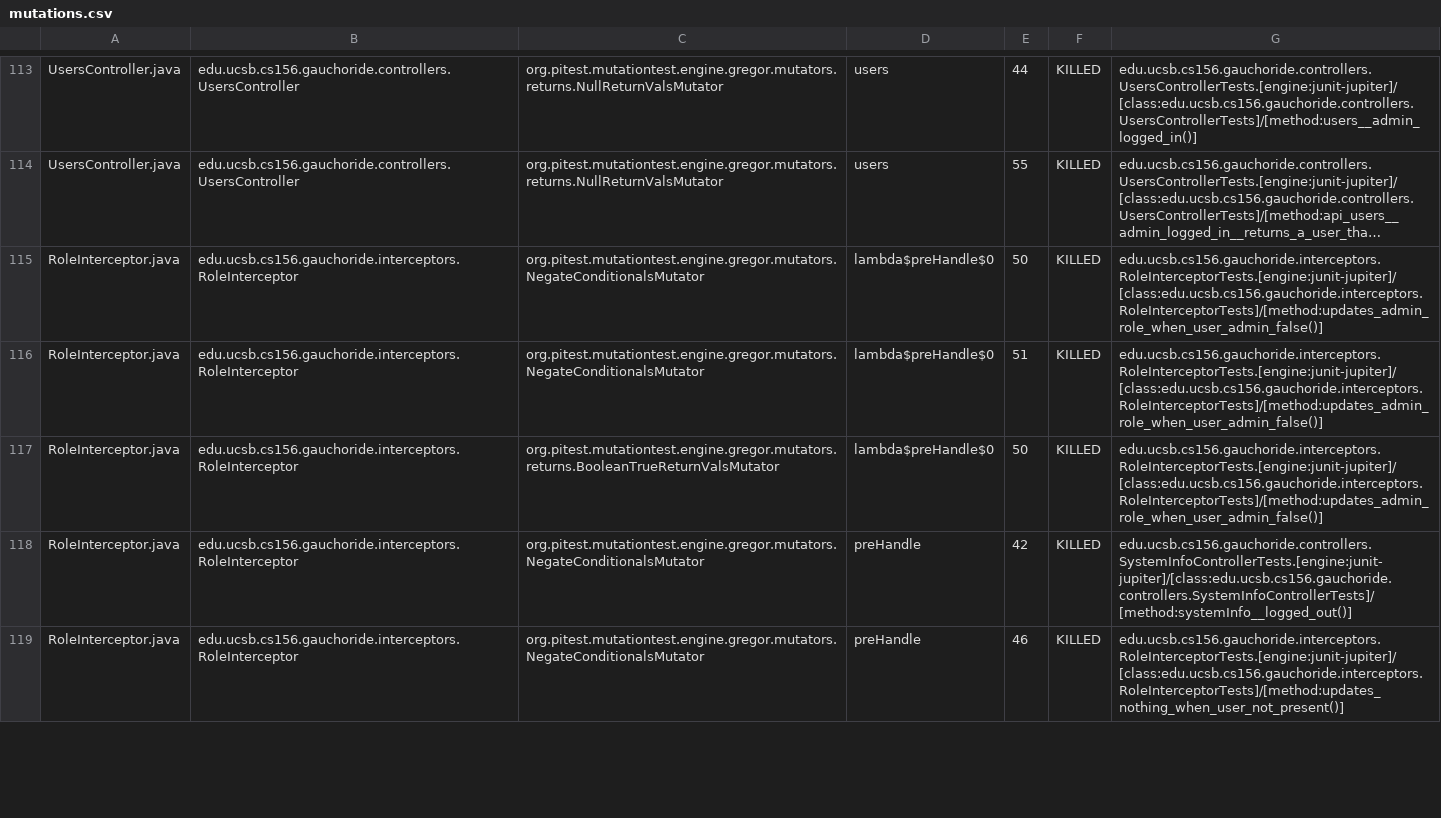
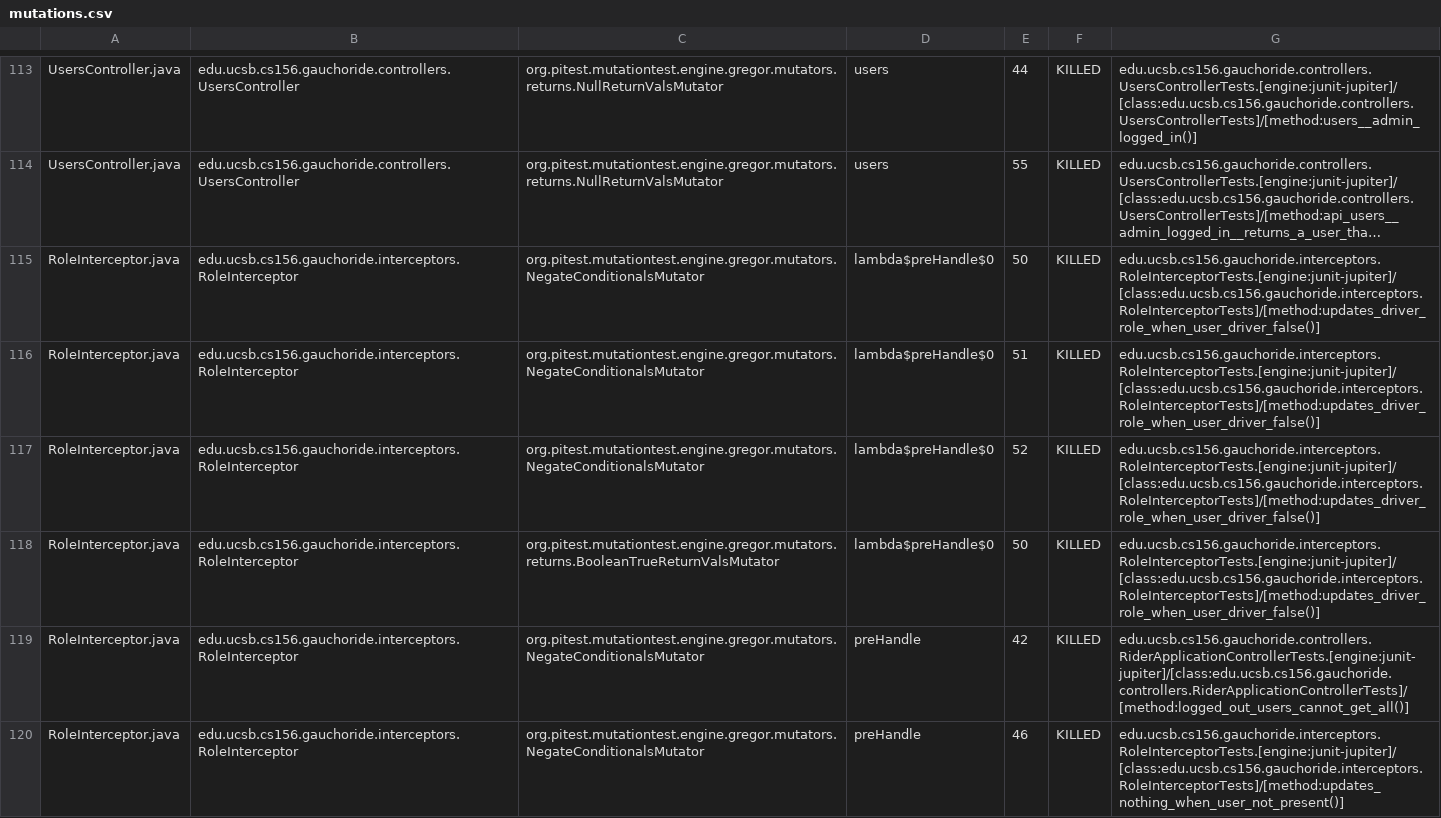
Before and after one commit to ucsb-cs156-w24/proj-gauchoride-w24-7pm-3, a CSV file: prs/36/pitest/mutations.csv, drawn as a sheet; only a part is shown, gaps mark what is left out; long unchanged cells end in …; addresses are those after the commit; the diff covers the shown part only; the diff names each change by its address in the sheet, - before the commit and + after, or states it on an @@ line.

Commit message:
Deploying to gh-pages from @ ucsb-cs156-w24/proj-gauchoride-w24-7pm-3@914745fe3a411df1578b84a0ddd8bb39d284640d 🚀

```diff
--- a/prs/36/pitest/mutations.csv
+++ b/prs/36/pitest/mutations.csv
-G115:G116: edu.ucsb.cs156.gauchoride.interceptors.RoleInterceptorTests.[engine:junit-jupiter]/[class:edu.ucsb.cs156.gauchoride.interceptors.RoleInterceptorTests]/[method:updates_admin_role_when_user_admin_false()]
+G115:G116: edu.ucsb.cs156.gauchoride.interceptors.RoleInterceptorTests.[engine:junit-jupiter]/[class:edu.ucsb.cs156.gauchoride.interceptors.RoleInterceptorTests]/[method:updates_driver_role_when_user_driver_false()]
+row 117: RoleInterceptor.java | edu.ucsb.cs156.gauchoride.interceptors.RoleInterceptor | org.pitest.mutationtest.engine.gregor.mutators.NegateConditionalsMutator | lambda$preHandle$0 | 52 | KILLED | edu.ucsb.cs156.gauchoride.interceptors.RoleInterceptorTests.[engine:junit-jupiter]/[class:edu.ucsb.cs156.gauchoride.interceptors.RoleInterceptorTests]/[method:updates_driver_role_when_user_driver_false()]
-G118: edu.ucsb.cs156.gauchoride.interceptors.RoleInterceptorTests.[engine:junit-jupiter]/[class:edu.ucsb.cs156.gauchoride.interceptors.RoleInterceptorTests]/[method:updates_admin_role_when_user_admin_false()]
+G118: edu.ucsb.cs156.gauchoride.interceptors.RoleInterceptorTests.[engine:junit-jupiter]/[class:edu.ucsb.cs156.gauchoride.interceptors.RoleInterceptorTests]/[method:updates_driver_role_when_user_driver_false()]
-G119: edu.ucsb.cs156.gauchoride.controllers.SystemInfoControllerTests.[engine:junit-jupiter]/[class:edu.ucsb.cs156.gauchoride.controllers.SystemInfoControllerTests]/[method:systemInfo__logged_out()]
+G119: edu.ucsb.cs156.gauchoride.controllers.RiderApplicationControllerTests.[engine:junit-jupiter]/[class:edu.ucsb.cs156.gauchoride.controllers.RiderApplicationControllerTests]/[method:logged_out_users_cannot_get_all()]
```
Also changed, not shown: 1 added row and 42 edited cells elsewhere in this file, 19 other files.
